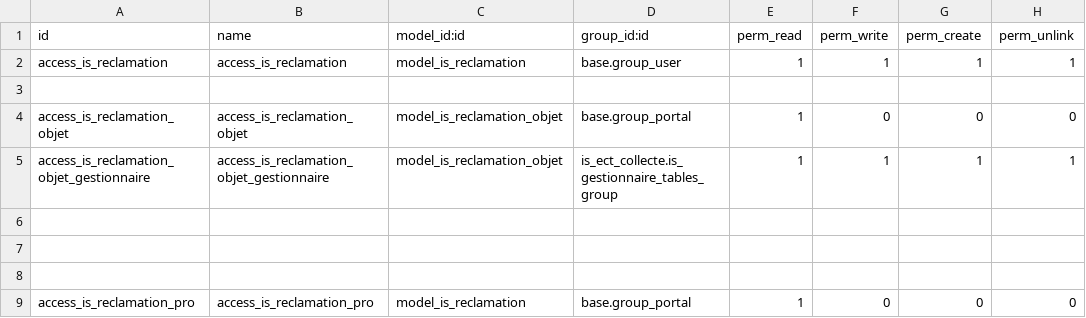
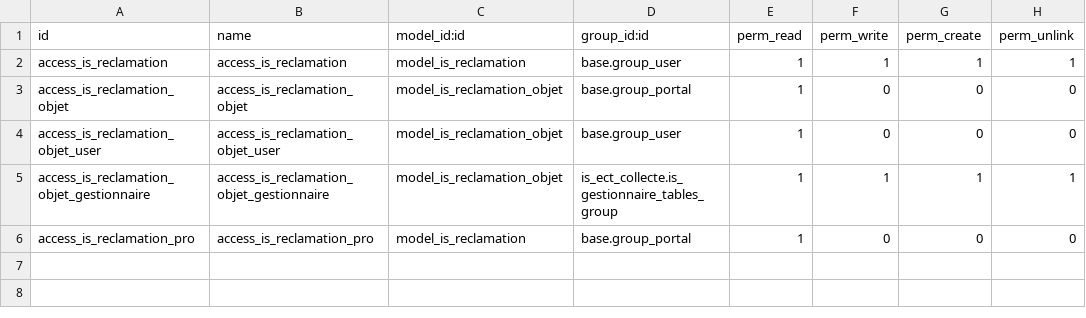
Before and after one commit to tonygalmiche/is_ect_collecte, a CSV file: security/ir.model.access.csv, drawn as a sheet.

Commit message:
bug

```diff
--- a/security/ir.model.access.csv
+++ b/security/ir.model.access.csv
@@ -2,8 +2,5 @@ id,name,model_id:id,group_id:id,perm_read,perm_write,perm_create,perm_unlink
 access_is_reclamation,access_is_reclamation,model_is_reclamation,base.group_user,1,1,1,1
-
 access_is_reclamation_objet,access_is_reclamation_objet,model_is_reclamation_objet,base.group_portal,1,0,0,0
+access_is_reclamation_objet_user,access_is_reclamation_objet_user,model_is_reclamation_objet,base.group_user,1,0,0,0
 access_is_reclamation_objet_gestionnaire,access_is_reclamation_objet_gestionnaire,model_is_reclamation_objet,is_ect_collecte.is_gestionnaire_tables_group,1,1,1,1
-
-
-
 access_is_reclamation_pro,access_is_reclamation_pro,model_is_reclamation,base.group_portal,1,0,0,0
```
